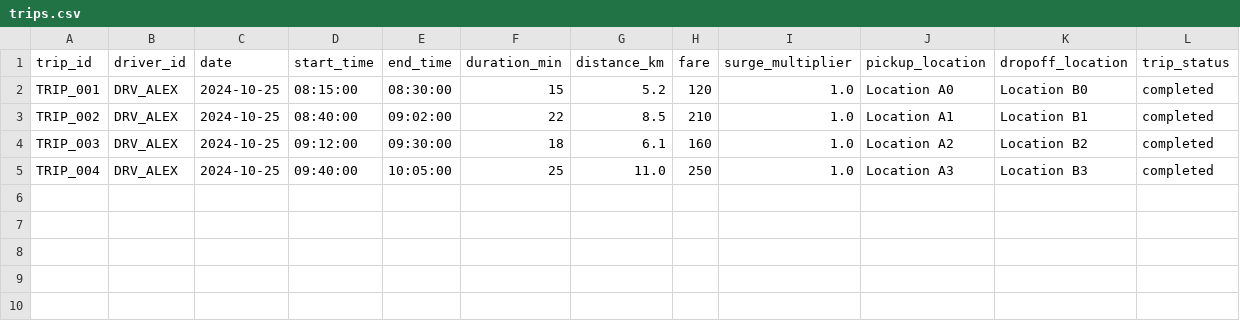
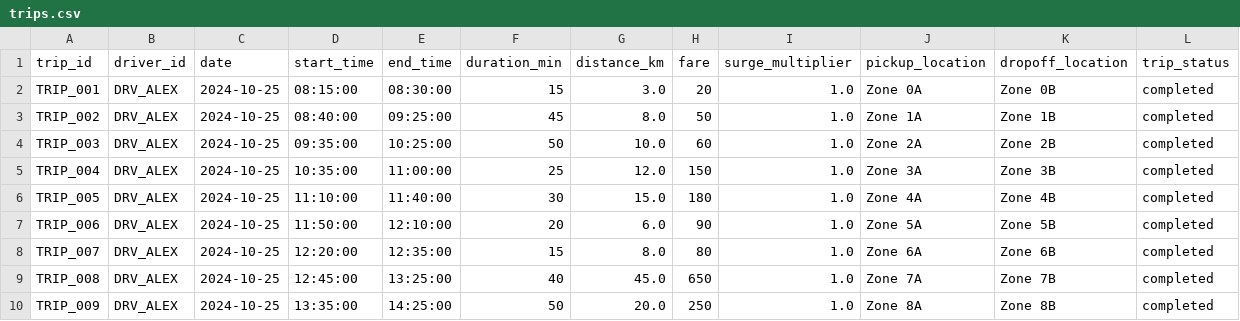
Before and after one commit to divyam-888/uber-drive-pulse, a CSV file: data/trips.csv, drawn as a sheet.

```diff
--- a/data/trips.csv
+++ b/data/trips.csv
@@ -1,5 +1,10 @@
 trip_id,driver_id,date,start_time,end_time,duration_min,distance_km,fare,surge_multiplier,pickup_location,dropoff_location,trip_status
-TRIP_001,DRV_ALEX,2024-10-25,08:15:00,08:30:00,15,5.2,120,1.0,Location A0,Location B0,completed
-TRIP_002,DRV_ALEX,2024-10-25,08:40:00,09:02:00,22,8.5,210,1.0,Location A1,Location B1,completed
-TRIP_003,DRV_ALEX,2024-10-25,09:12:00,09:30:00,18,6.1,160,1.0,Location A2,Location B2,completed
-TRIP_004,DRV_ALEX,2024-10-25,09:40:00,10:05:00,25,11.0,250,1.0,Location A3,Location B3,completed
+TRIP_001,DRV_ALEX,2024-10-25,08:15:00,08:30:00,15,3.0,20,1.0,Zone 0A,Zone 0B,completed
+TRIP_002,DRV_ALEX,2024-10-25,08:40:00,09:25:00,45,8.0,50,1.0,Zone 1A,Zone 1B,completed
+TRIP_003,DRV_ALEX,2024-10-25,09:35:00,10:25:00,50,10.0,60,1.0,Zone 2A,Zone 2B,completed
+TRIP_004,DRV_ALEX,2024-10-25,10:35:00,11:00:00,25,12.0,150,1.0,Zone 3A,Zone 3B,completed
+TRIP_005,DRV_ALEX,2024-10-25,11:10:00,11:40:00,30,15.0,180,1.0,Zone 4A,Zone 4B,completed
+TRIP_006,DRV_ALEX,2024-10-25,11:50:00,12:10:00,20,6.0,90,1.0,Zone 5A,Zone 5B,completed
+TRIP_007,DRV_ALEX,2024-10-25,12:20:00,12:35:00,15,8.0,80,1.0,Zone 6A,Zone 6B,completed
+TRIP_008,DRV_ALEX,2024-10-25,12:45:00,13:25:00,40,45.0,650,1.0,Zone 7A,Zone 7B,completed
+TRIP_009,DRV_ALEX,2024-10-25,13:35:00,14:25:00,50,20.0,250,1.0,Zone 8A,Zone 8B,completed
```
Also changed, not shown: data/earnings_velocity_log.csv, data/flagged_moments.csv, 8 other files.
